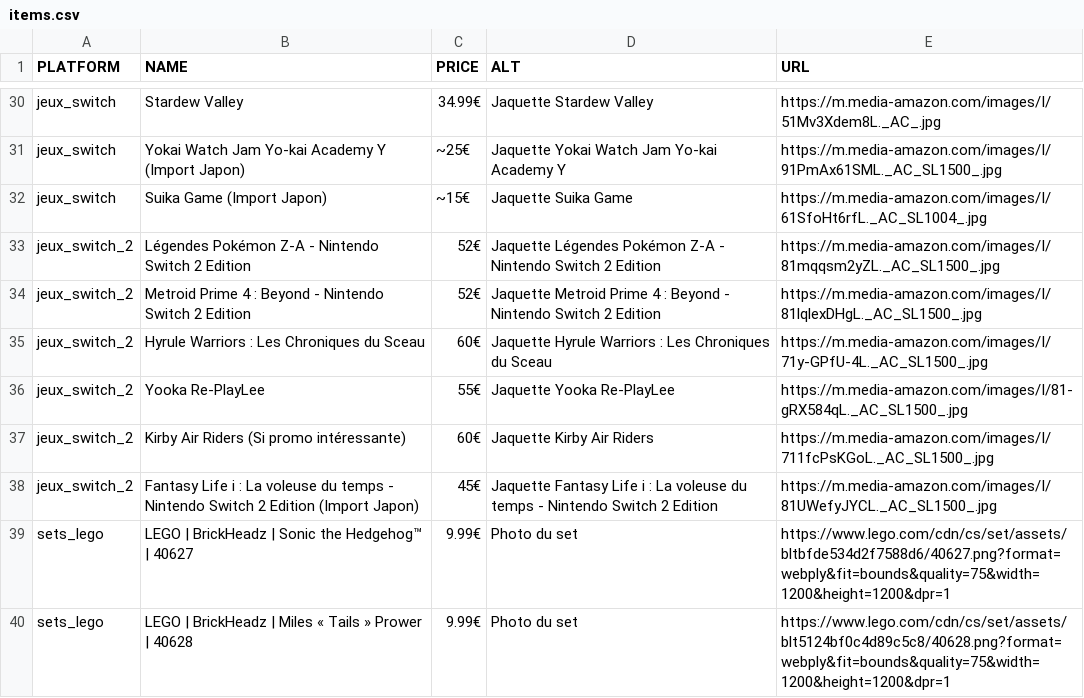
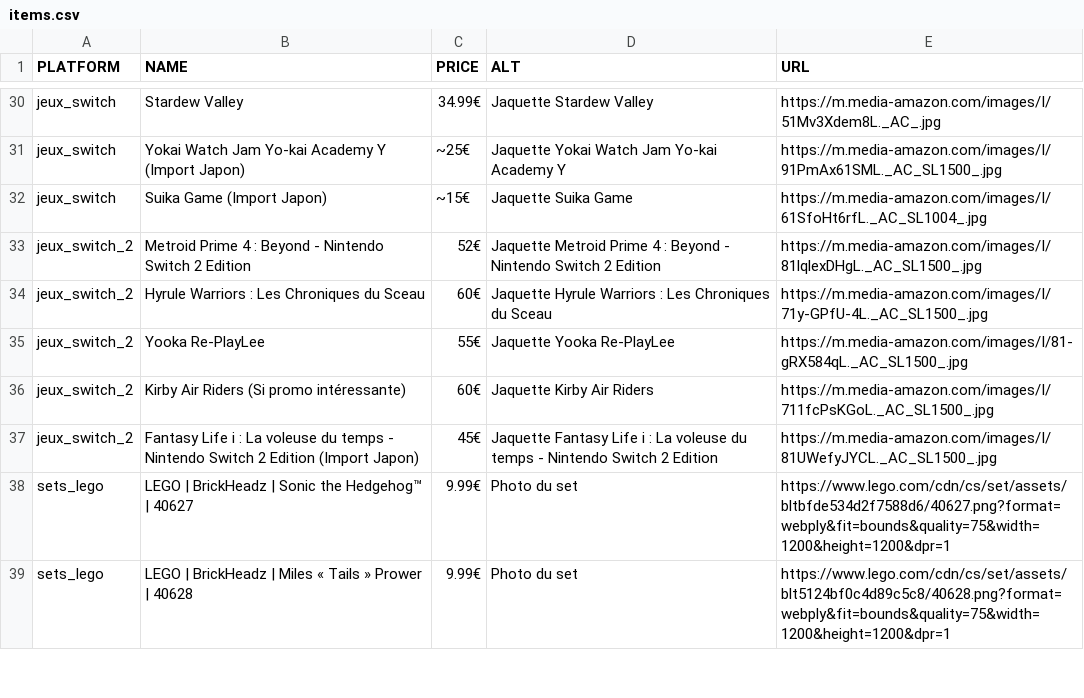
Before and after one commit to Matbaldi/Listes, a CSV file: assets/csv/items.csv, drawn as a sheet; only a part is shown, gaps mark what is left out; the diff names each change by its address in the sheet, - before the commit and + after, or states it on an @@ line.

Commit message:
Update items.csv

```diff
--- a/assets/csv/items.csv
+++ b/assets/csv/items.csv
-row 33: jeux_switch_2 | Légendes Pokémon Z-A - Nintendo Switch 2 Edition | 52€ | Jaquette Légendes Pokémon Z-A - Nintendo Switch 2 Edition | https://m.media-amazon.com/images/I/81mqqsm2yZL._AC_SL1500_.jpg
```
